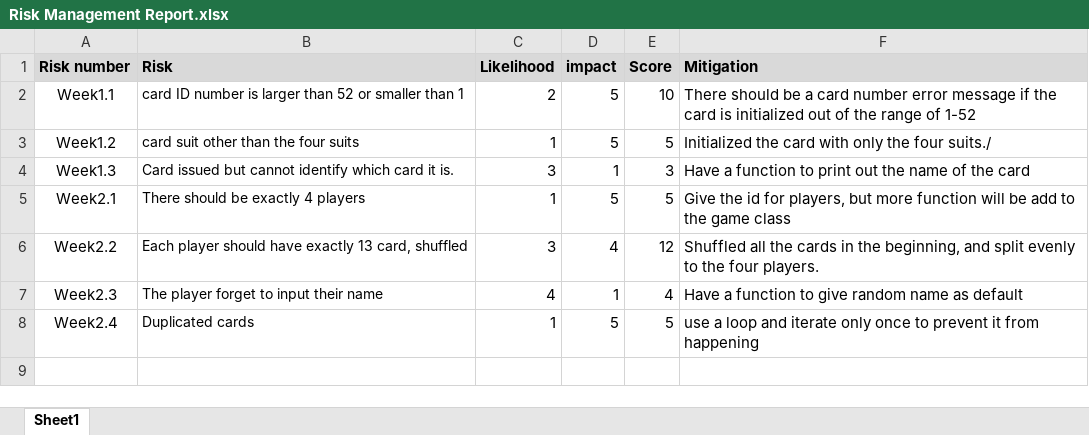
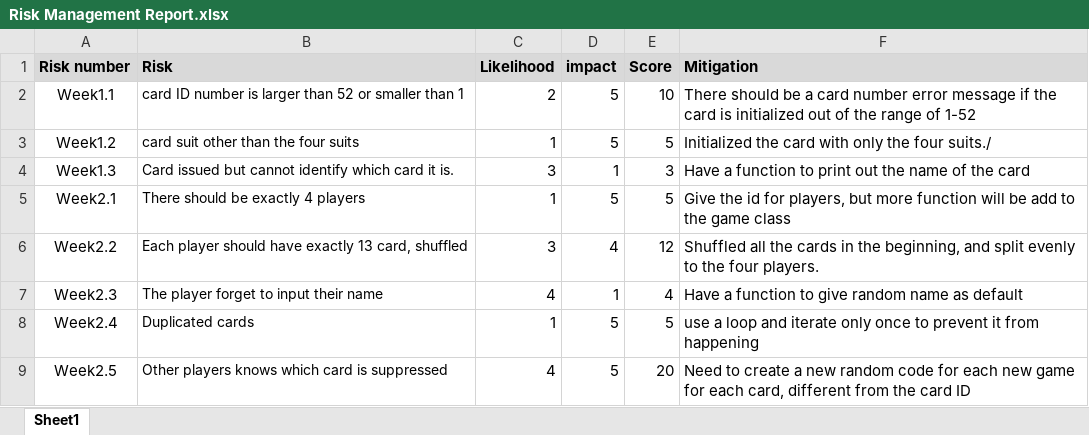
Before and after one commit to AlexGLiu/cisc594_proj, an Excel workbook: Risk Management Report.xlsx, sheet Sheet1, drawn as a sheet; values as stored, in another font and other column widths than the file's, no borders; the diff names each change by its address in the sheet, - before the commit and + after, or states it on an @@ line.

Commit message:
player class adjusted, game can be initialized

```diff
--- a/Risk Management Report.xlsx (sheet Sheet1)
+++ b/Risk Management Report.xlsx (sheet Sheet1)
+row 9: Week2.5 | Other players knows which card is suppressed | 4 | 5 | 20 | Need to create a new random code for each new game for each card, different from the card ID
```
Also changed, not shown: 2 other files.
